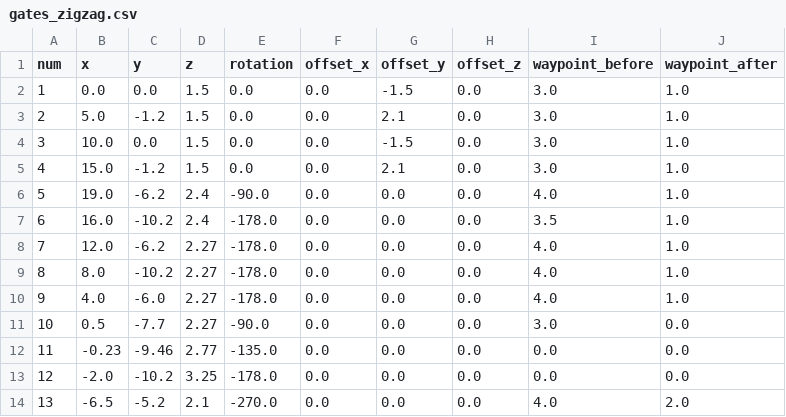
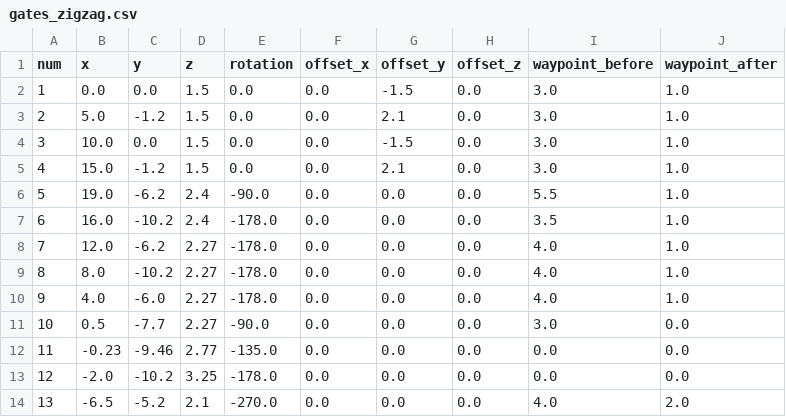
Before and after one commit to First-Commit/manual_planner, a CSV file: gates_zigzag.csv, drawn as a sheet.

Commit message:
Update gates

```diff
--- a/gates_zigzag.csv
+++ b/gates_zigzag.csv
@@ -5,3 +5,3 @@ num,x,y,z,rotation,offset_x,offset_y,offset_z,waypoint_before,waypoint_after
 4,  15.0,  -1.2,  1.5,  0.0,     0.0, 2.1,  0.0,  3.0, 1.0
-5,  19.0,  -6.2,  2.4,  -90.0,   0.0, 0.0,  0.0,   4.0, 1.0
+5,  19.0,  -6.2,  2.4,  -90.0,   0.0, 0.0,  0.0,   5.5, 1.0
 6,  16.0,  -10.2, 2.4,  -178.0,   0.0, 0.0,  0.0,   3.5, 1.0
```
Also changed, not shown: 1 other file.
